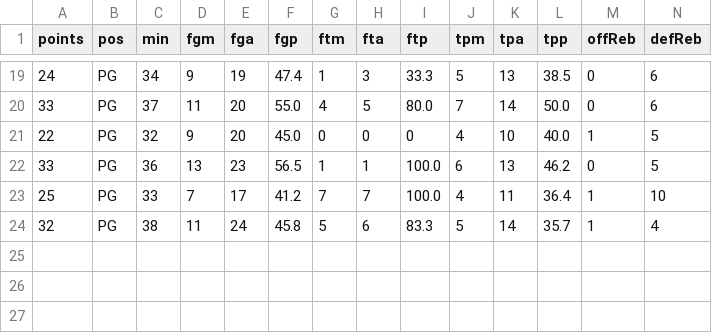
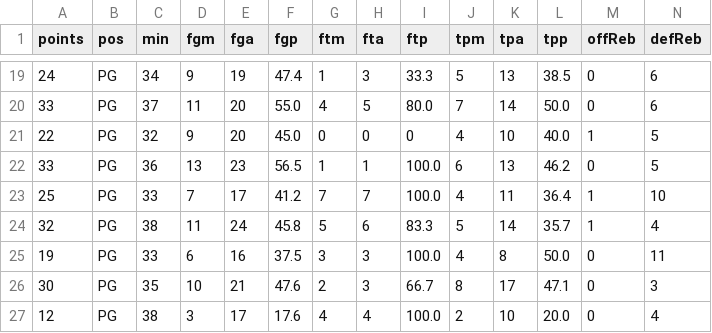
Before and after one commit to wang2bbq/NBA_Players_Analysis, a CSV file: data/data_curry_2022.csv, drawn as a sheet; only a part is shown, gaps mark what is left out; rows hold the shown columns only; the diff names each change by its address in the sheet, - before the commit and + after, or states it on an @@ line.

```diff
--- a/data/data_curry_2022.csv
+++ b/data/data_curry_2022.csv
+row 25: 19 | PG | 33 | 6 | 16 | 37.5 | 3 | 3 | 100.0 | 4 | 8 | 50.0 | 0 | 11
+row 26: 30 | PG | 35 | 10 | 21 | 47.6 | 2 | 3 | 66.7 | 8 | 17 | 47.1 | 0 | 3
+row 27: 12 | PG | 38 | 3 | 17 | 17.6 | 4 | 4 | 100.0 | 2 | 10 | 20.0 | 0 | 4
```
Also changed, not shown: data/data_players.csv, 13 other files.
